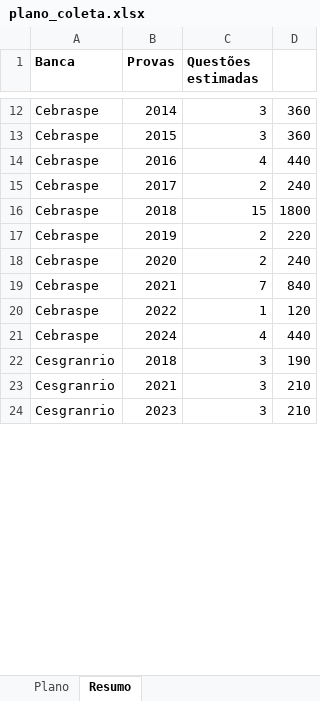
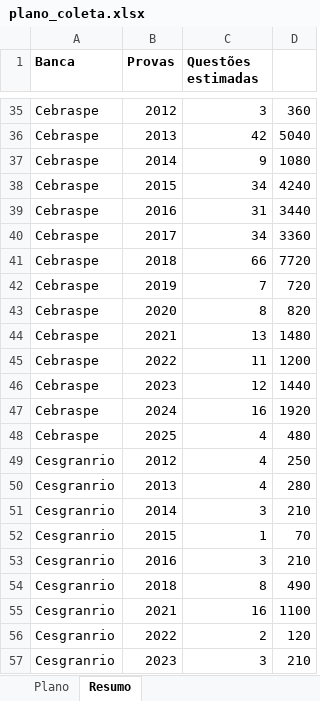
Before and after one commit to marlonargolo/questoes, an Excel workbook: planejamento/plano_coleta.xlsx, sheet Resumo, drawn as a sheet; only a part is shown, gaps mark what is left out; values as stored, in another font and other column widths than the file's, no borders; addresses are those after the commit; the diff covers the shown part only; the diff names each change by its address in the sheet, - before the commit and + after, or states it on an @@ line.

```diff
--- a/planejamento/plano_coleta.xlsx (sheet Resumo)
+++ b/planejamento/plano_coleta.xlsx (sheet Resumo)
-B35 (Provas): 2014
+B35 (Provas): 2012
+row 36: Cebraspe | 2013 | 42 | 5040
+row 37: Cebraspe | 2014 | 9 | 1080
-C38 (Questões estimadas): 3
+C38 (Questões estimadas): 34
-D38: 360
+D38: 4240
-C39 (Questões estimadas): 4
+C39 (Questões estimadas): 31
-D39: 440
+D39: 3440
-C40 (Questões estimadas): 2
+C40 (Questões estimadas): 34
-D40: 240
+D40: 3360
-C41 (Questões estimadas): 15
+C41 (Questões estimadas): 66
-D41: 1800
+D41: 7720
-C42 (Questões estimadas): 2
+C42 (Questões estimadas): 7
-D42: 220
+D42: 720
-C43 (Questões estimadas): 2
+C43 (Questões estimadas): 8
-D43: 240
+D43: 820
-C44 (Questões estimadas): 7
+C44 (Questões estimadas): 13
-D44: 840
+D44: 1480
-C45 (Questões estimadas): 1
+C45 (Questões estimadas): 11
-D45: 120
+D45: 1200
+row 46: Cebraspe | 2023 | 12 | 1440
-C47 (Questões estimadas): 4
+C47 (Questões estimadas): 16
-D47: 440
+D47: 1920
+row 48: Cebraspe | 2025 | 4 | 480
+row 49: Cesgranrio | 2012 | 4 | 250
+row 50: Cesgranrio | 2013 | 4 | 280
-B51 (Provas): 2018
+B51 (Provas): 2014
-D51: 190
+D51: 210
+row 52: Cesgranrio | 2015 | 1 | 70
-B53 (Provas): 2021
+B53 (Provas): 2016
+row 54: Cesgranrio | 2018 | 8 | 490
+row 55: Cesgranrio | 2021 | 16 | 1100
+row 56: Cesgranrio | 2022 | 2 | 120
```
Also changed, not shown: 97 added rows, 1 removed row and 61 edited cells elsewhere in this sheet, sheet Plano, 4 other files.
